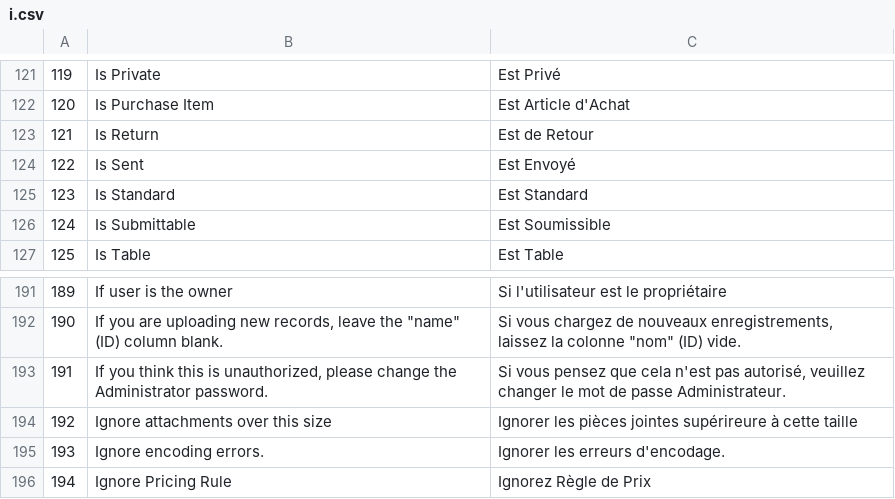
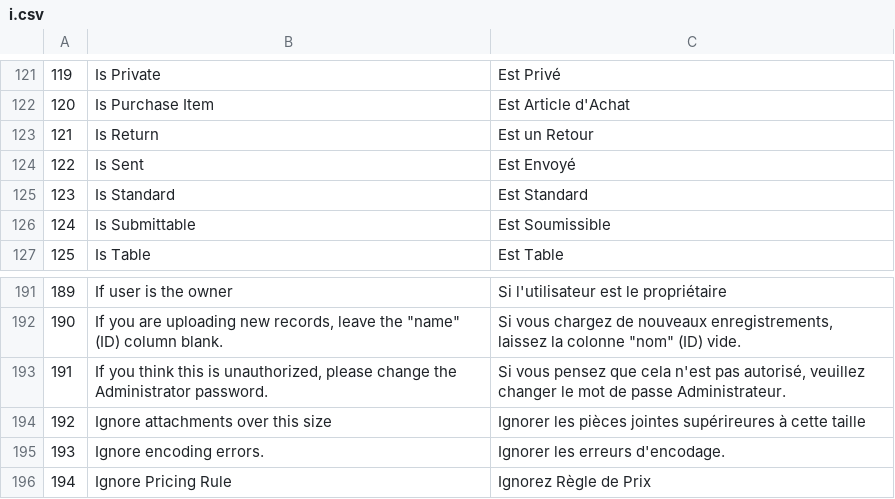
Before and after one commit to qrevel/erpnext-translations, a CSV file: i.csv, drawn as a sheet; only a part is shown, gaps mark what is left out; the diff covers the shown part only.

```diff
--- a/i.csv
+++ b/i.csv
@@ -122,3 +122,3 @@
 120,Is Purchase Item,Est Article d'Achat
-121,Is Return,Est de Retour
+121,Is Return,Est un Retour
 122,Is Sent,Est Envoyé
@@ -193,3 +193,3 @@
 191,"If you think this is unauthorized, please change the Administrator password.","Si vous pensez que cela n'est pas autorisé, veuillez changer le mot de passe Administrateur."
-192,Ignore attachments over this size,Ignorer les pièces jointes supérireure à cette taille
+192,Ignore attachments over this size,Ignorer les pièces jointes supérireures à cette taille
 193,Ignore encoding errors.,Ignorer les erreurs d'encodage.
```
Also changed, not shown: 13 added rows and 10 edited cells elsewhere in this file.
